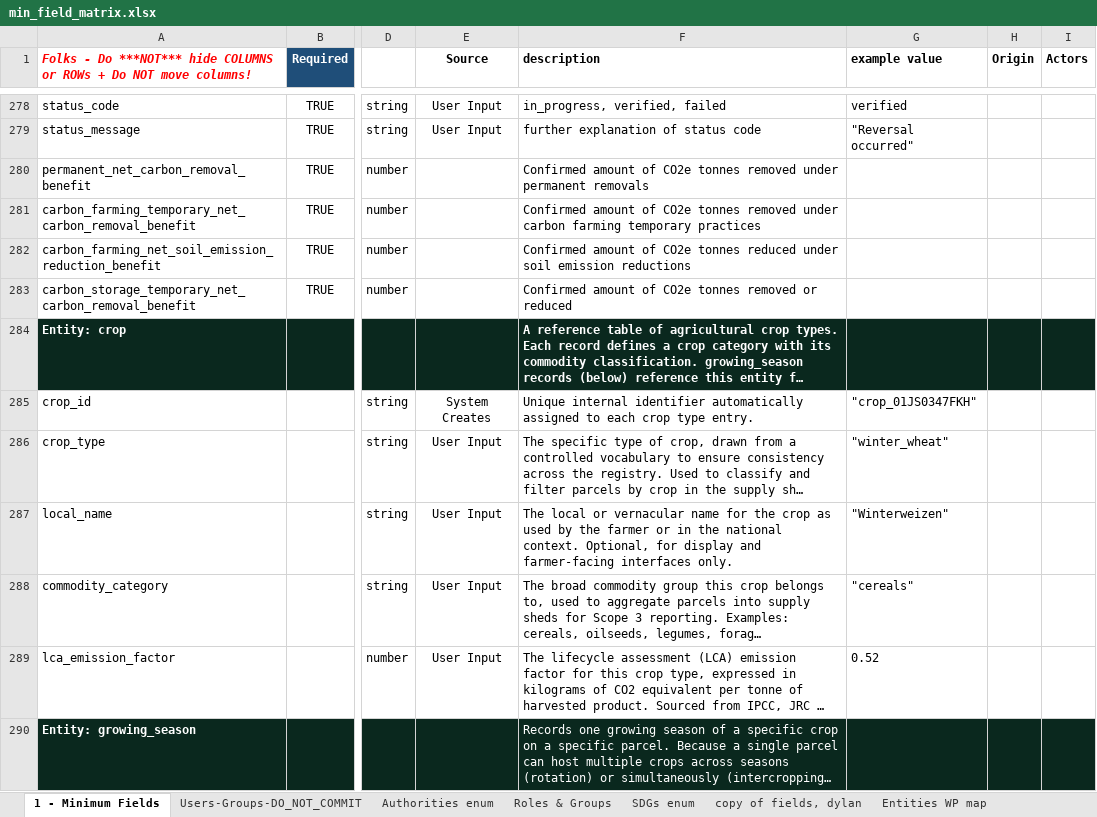
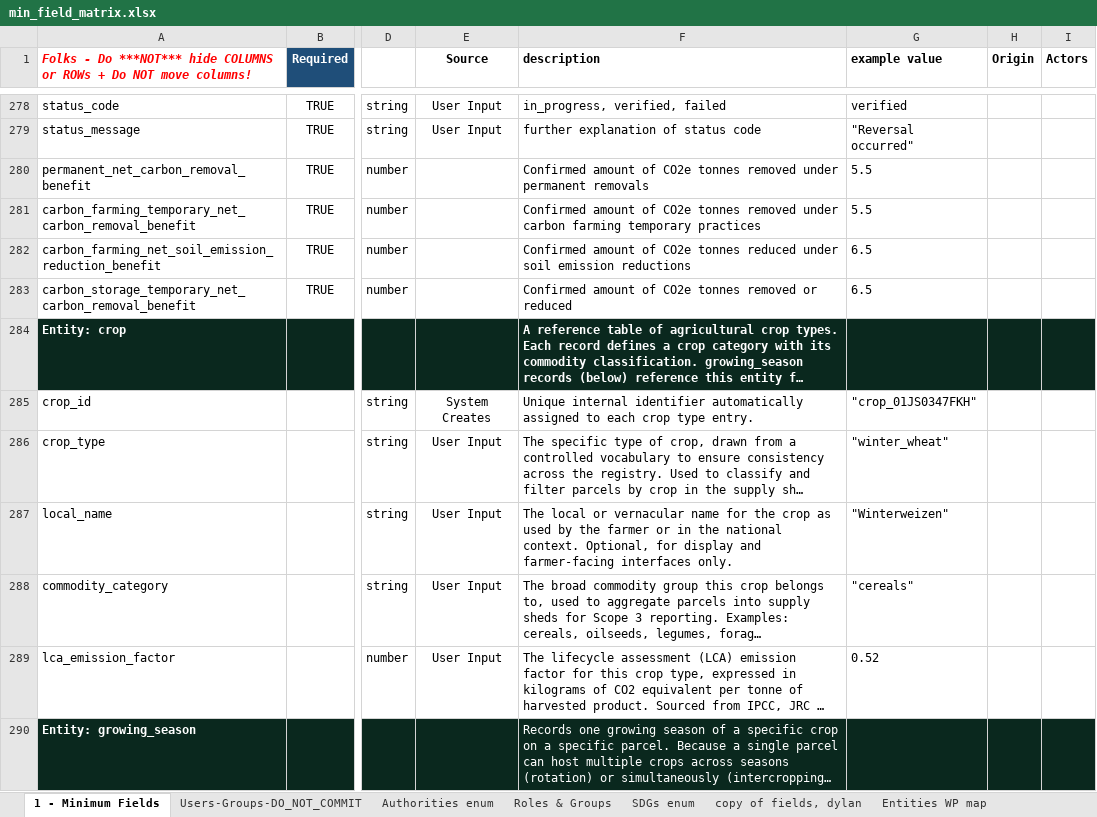
Before and after one commit to OpenBankProject/OGCR-DynamicEntities, an Excel workbook: min_field_matrix.xlsx, sheet 1 - Minimum Fields, drawn as a sheet; only a part is shown, gaps mark what is left out; long unchanged cells end in …; values as stored, in another font and other column widths than the file's, no borders; charts and pictures and conditional formats not drawn; the diff covers the shown part only; the diff names each change by its address in the sheet, - before the commit and + after, or states it on an @@ line.

Commit message:
convert 1 -> 1.0 in case of a number type because the open API code looks at the example value

```diff
--- a/min_field_matrix.xlsx (sheet 1 - Minimum Fields)
+++ b/min_field_matrix.xlsx (sheet 1 - Minimum Fields)
-G280:G281 (example value): (empty)
+G280:G281 (example value): 5.5
-G282:G283 (example value): (empty)
+G282:G283 (example value): 6.5
```
Also changed, not shown: 17 edited cells elsewhere in this sheet, sheet Users-Groups-DO_NOT_COMMIT, 8 other files.
